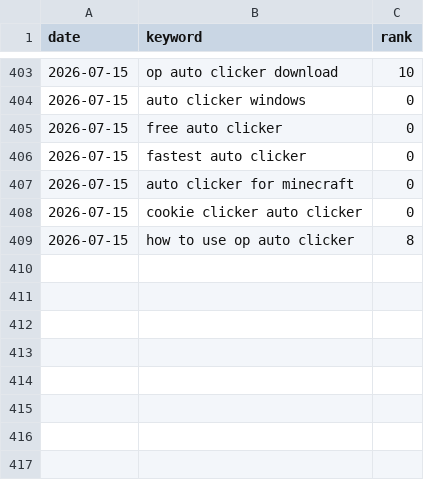
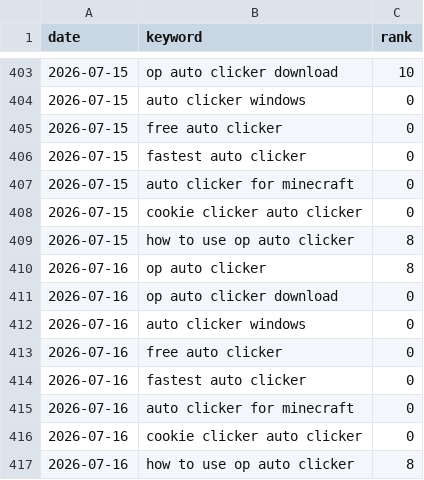
Before and after one commit to reggieog01-cpu/opauto, a CSV file: rank-tracker/rank-log.csv, drawn as a sheet; only a part is shown, gaps mark what is left out; the diff names each change by its address in the sheet, - before the commit and + after, or states it on an @@ line.

```diff
--- a/rank-tracker/rank-log.csv
+++ b/rank-tracker/rank-log.csv
+row 410: 2026-07-16 | op auto clicker | 8
+row 411: 2026-07-16 | op auto clicker download | 0
+row 412: 2026-07-16 | auto clicker windows | 0
+row 413: 2026-07-16 | free auto clicker | 0
+row 414: 2026-07-16 | fastest auto clicker | 0
+row 415: 2026-07-16 | auto clicker for minecraft | 0
+row 416: 2026-07-16 | cookie clicker auto clicker | 0
+row 417: 2026-07-16 | how to use op auto clicker | 8
```
